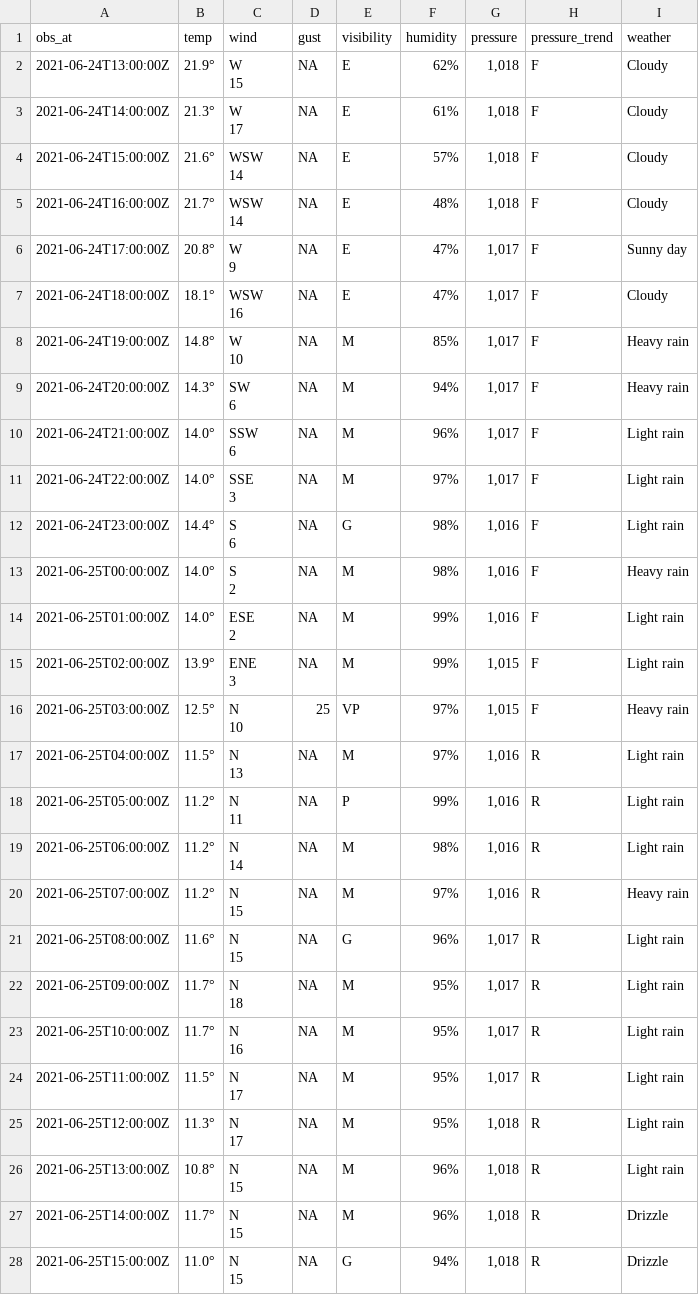
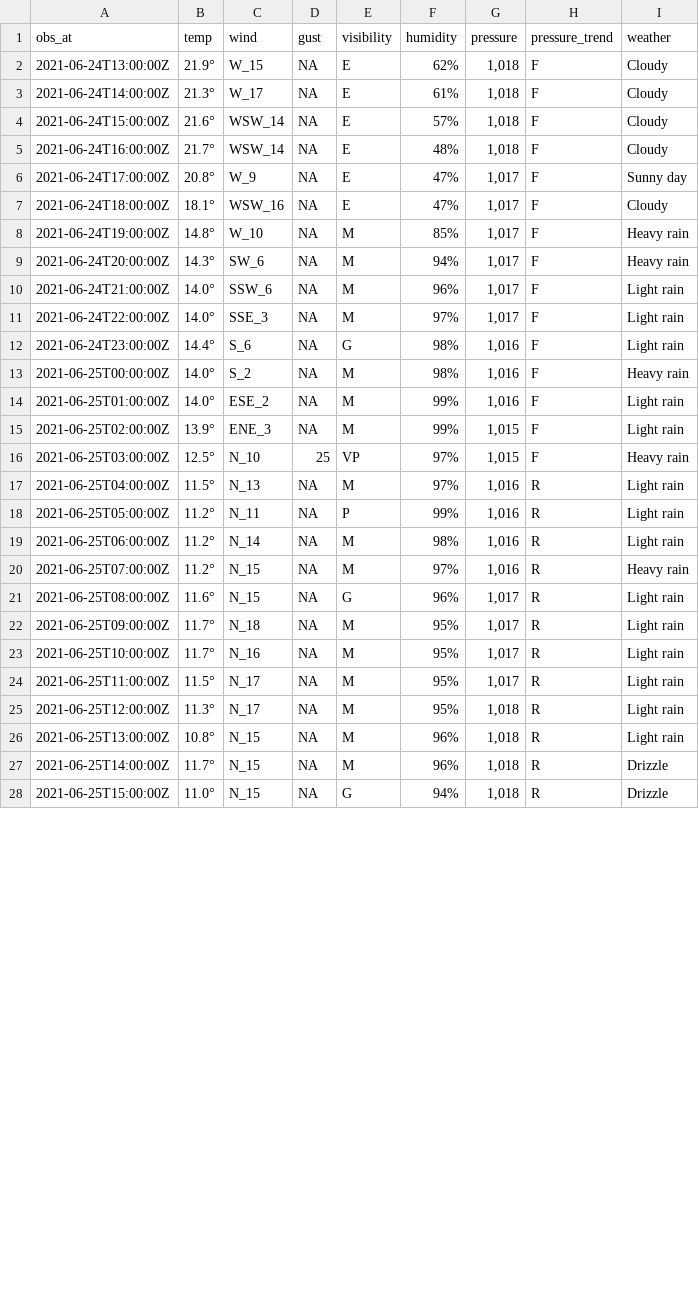
Before and after one commit to MikePrt/metoffice, a CSV file: data/all_obs.csv, drawn as a sheet; only a part is shown; the diff covers the shown part only.

Commit message:
Sorting line breaks in wind

```diff
--- a/data/all_obs.csv
+++ b/data/all_obs.csv
@@ -1,82 +1,28 @@
 obs_at,temp,wind,gust,visibility,humidity,pressure,pressure_trend,weather
-2021-06-24T13:00:00Z,21.9°,"W
-
-15",NA,E,62%,"1,018",F,Cloudy
-2021-06-24T14:00:00Z,21.3°,"W
-
-17",NA,E,61%,"1,018",F,Cloudy
-2021-06-24T15:00:00Z,21.6°,"WSW
-
-14",NA,E,57%,"1,018",F,Cloudy
-2021-06-24T16:00:00Z,21.7°,"WSW
-
-14",NA,E,48%,"1,018",F,Cloudy
-2021-06-24T17:00:00Z,20.8°,"W
-
-9",NA,E,47%,"1,017",F,Sunny day
-2021-06-24T18:00:00Z,18.1°,"WSW
-
-16",NA,E,47%,"1,017",F,Cloudy
-2021-06-24T19:00:00Z,14.8°,"W
-
-10",NA,M,85%,"1,017",F,Heavy rain
-2021-06-24T20:00:00Z,14.3°,"SW
-
-6",NA,M,94%,"1,017",F,Heavy rain
-2021-06-24T21:00:00Z,14.0°,"SSW
-
-6",NA,M,96%,"1,017",F,Light rain
-2021-06-24T22:00:00Z,14.0°,"SSE
-
-3",NA,M,97%,"1,017",F,Light rain
-2021-06-24T23:00:00Z,14.4°,"S
-
-6",NA,G,98%,"1,016",F,Light rain
-2021-06-25T00:00:00Z,14.0°,"S
-
-2",NA,M,98%,"1,016",F,Heavy rain
-2021-06-25T01:00:00Z,14.0°,"ESE
-
-2",NA,M,99%,"1,016",F,Light rain
-2021-06-25T02:00:00Z,13.9°,"ENE
-
-3",NA,M,99%,"1,015",F,Light rain
-2021-06-25T03:00:00Z,12.5°,"N
-
-10",25,VP,97%,"1,015",F,Heavy rain
-2021-06-25T04:00:00Z,11.5°,"N
-
-13",NA,M,97%,"1,016",R,Light rain
-2021-06-25T05:00:00Z,11.2°,"N
-
-11",NA,P,99%,"1,016",R,Light rain
-2021-06-25T06:00:00Z,11.2°,"N
-
-14",NA,M,98%,"1,016",R,Light rain
-2021-06-25T07:00:00Z,11.2°,"N
-
-15",NA,M,97%,"1,016",R,Heavy rain
-2021-06-25T08:00:00Z,11.6°,"N
-
-15",NA,G,96%,"1,017",R,Light rain
-2021-06-25T09:00:00Z,11.7°,"N
-
-18",NA,M,95%,"1,017",R,Light rain
-2021-06-25T10:00:00Z,11.7°,"N
-
-16",NA,M,95%,"1,017",R,Light rain
-2021-06-25T11:00:00Z,11.5°,"N
-
-17",NA,M,95%,"1,017",R,Light rain
-2021-06-25T12:00:00Z,11.3°,"N
-
-17",NA,M,95%,"1,018",R,Light rain
-2021-06-25T13:00:00Z,10.8°,"N
-
-15",NA,M,96%,"1,018",R,Light rain
-2021-06-25T14:00:00Z,11.7°,"N
-
-15",NA,M,96%,"1,018",R,Drizzle
-2021-06-25T15:00:00Z,11.0°,"N
-
-15",NA,G,94%,"1,018",R,Drizzle
+2021-06-24T13:00:00Z,21.9°,W_15,NA,E,62%,"1,018",F,Cloudy
+2021-06-24T14:00:00Z,21.3°,W_17,NA,E,61%,"1,018",F,Cloudy
+2021-06-24T15:00:00Z,21.6°,WSW_14,NA,E,57%,"1,018",F,Cloudy
+2021-06-24T16:00:00Z,21.7°,WSW_14,NA,E,48%,"1,018",F,Cloudy
+2021-06-24T17:00:00Z,20.8°,W_9,NA,E,47%,"1,017",F,Sunny day
+2021-06-24T18:00:00Z,18.1°,WSW_16,NA,E,47%,"1,017",F,Cloudy
+2021-06-24T19:00:00Z,14.8°,W_10,NA,M,85%,"1,017",F,Heavy rain
+2021-06-24T20:00:00Z,14.3°,SW_6,NA,M,94%,"1,017",F,Heavy rain
+2021-06-24T21:00:00Z,14.0°,SSW_6,NA,M,96%,"1,017",F,Light rain
+2021-06-24T22:00:00Z,14.0°,SSE_3,NA,M,97%,"1,017",F,Light rain
+2021-06-24T23:00:00Z,14.4°,S_6,NA,G,98%,"1,016",F,Light rain
+2021-06-25T00:00:00Z,14.0°,S_2,NA,M,98%,"1,016",F,Heavy rain
+2021-06-25T01:00:00Z,14.0°,ESE_2,NA,M,99%,"1,016",F,Light rain
+2021-06-25T02:00:00Z,13.9°,ENE_3,NA,M,99%,"1,015",F,Light rain
+2021-06-25T03:00:00Z,12.5°,N_10,25,VP,97%,"1,015",F,Heavy rain
+2021-06-25T04:00:00Z,11.5°,N_13,NA,M,97%,"1,016",R,Light rain
+2021-06-25T05:00:00Z,11.2°,N_11,NA,P,99%,"1,016",R,Light rain
+2021-06-25T06:00:00Z,11.2°,N_14,NA,M,98%,"1,016",R,Light rain
+2021-06-25T07:00:00Z,11.2°,N_15,NA,M,97%,"1,016",R,Heavy rain
+2021-06-25T08:00:00Z,11.6°,N_15,NA,G,96%,"1,017",R,Light rain
+2021-06-25T09:00:00Z,11.7°,N_18,NA,M,95%,"1,017",R,Light rain
+2021-06-25T10:00:00Z,11.7°,N_16,NA,M,95%,"1,017",R,Light rain
+2021-06-25T11:00:00Z,11.5°,N_17,NA,M,95%,"1,017",R,Light rain
+2021-06-25T12:00:00Z,11.3°,N_17,NA,M,95%,"1,018",R,Light rain
+2021-06-25T13:00:00Z,10.8°,N_15,NA,M,96%,"1,018",R,Light rain
+2021-06-25T14:00:00Z,11.7°,N_15,NA,M,96%,"1,018",R,Drizzle
+2021-06-25T15:00:00Z,11.0°,N_15,NA,G,94%,"1,018",R,Drizzle
```
Also changed, not shown: 140 edited cells elsewhere in this file, 2 other files.
